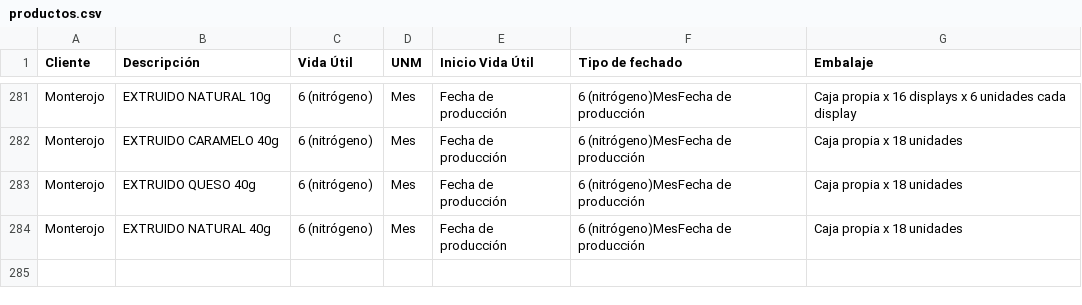
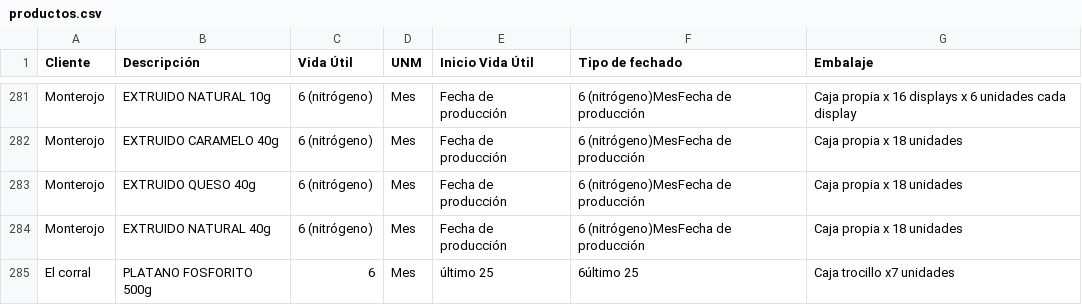
Before and after one commit to analistasgcproductosvicky-max/calculadora-fechas-vencimiento, a CSV file: productos.csv, drawn as a sheet; only a part is shown, gaps mark what is left out.

Commit message:
Update productos.csv

```diff
--- a/productos.csv
+++ b/productos.csv
@@ -284 +284,2 @@ Monterojo,EXTRUIDO QUESO 40g,6 (nitrógeno),Mes,Fecha de producción,6 (nitróge
 Monterojo,EXTRUIDO NATURAL 40g,6 (nitrógeno),Mes,Fecha de producción,6 (nitrógeno)MesFecha de producción,Caja propia x 18 unidades
+El corral,PLATANO FOSFORITO 500g,6,Mes,último 25,6último 25,Caja trocillo x7 unidades
```
